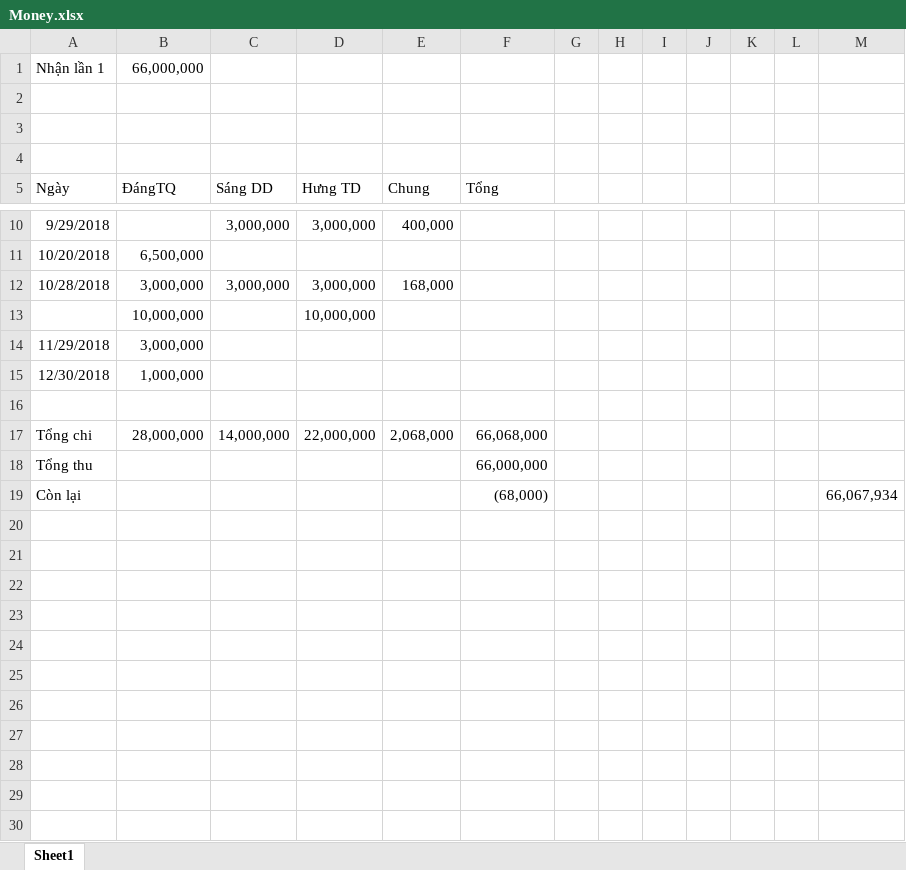
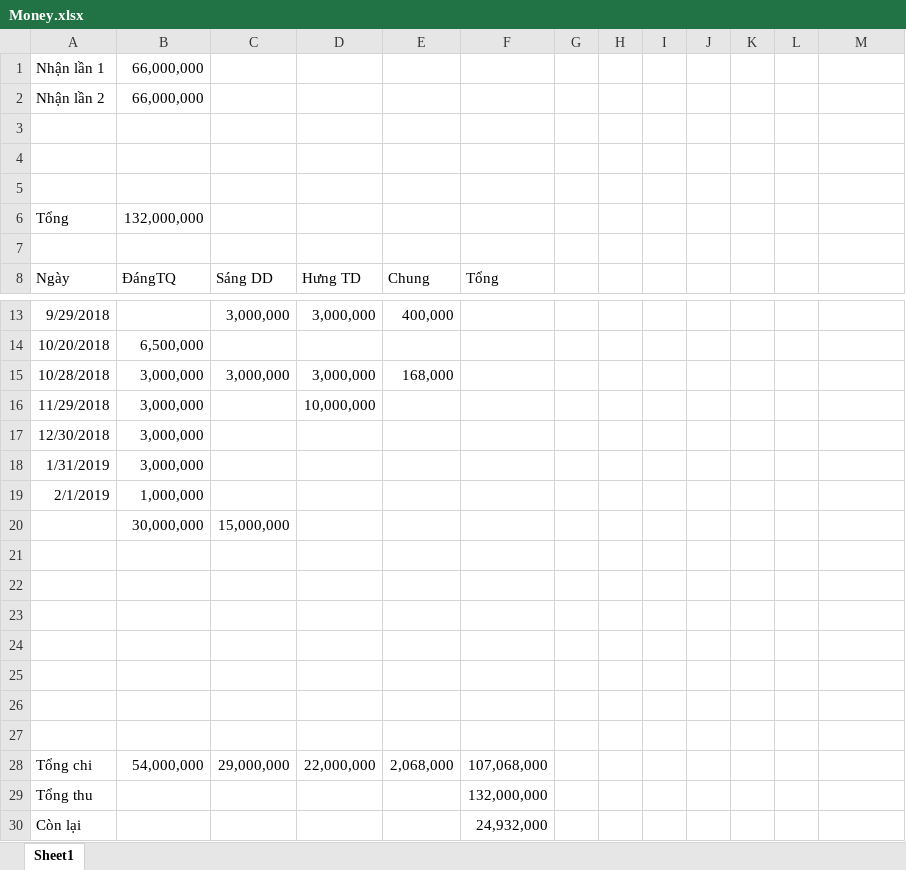
Before and after one commit to SangDD/Legaltech, an Excel workbook: Analysis/Money.xlsx, sheet Sheet1, drawn as a sheet; only a part is shown, gaps mark what is left out; values as stored, in another font and other column widths than the file's, no borders; removed rows and columns are numbered as before the commit, all else as after; the diff names each change by its address in the sheet, - before the commit and + after, or states it on an @@ line.

Commit message:
dangtq

```diff
--- a/Analysis/Money.xlsx (sheet Sheet1)
+++ b/Analysis/Money.xlsx (sheet Sheet1)
+row 2: Nhận lần 2 | 66,000,000
+row 5: (empty)
+row 6: Tổng | 132,000,000
-row 13:  | 10,000,000 |  | 10,000,000
-D16: (empty)
+D16: 10,000,000
+row 17: 12/30/2018 | 3,000,000
+row 18: 1/31/2019 | 3,000,000
-A19: 12/30/2018
+A19: 2/1/2019
+row 20:  | 30,000,000 | 15,000,000
+row 22: (empty)
+row 23: (empty)
+row 24: (empty)
+row 25: (empty)
+row 26: (empty)
+row 27: (empty)
-B28: 28,000,000
+B28: 54,000,000
-C28: 14,000,000
+C28: 29,000,000
-F28: 66,068,000
+F28: 107,068,000
-F29: 66,000,000
+F29: 132,000,000
-F30: (68,000)
+F30: 24,932,000
-M30: 66,067,934
+M30: (empty)
```
Also changed, not shown: formulas that keep their value.
